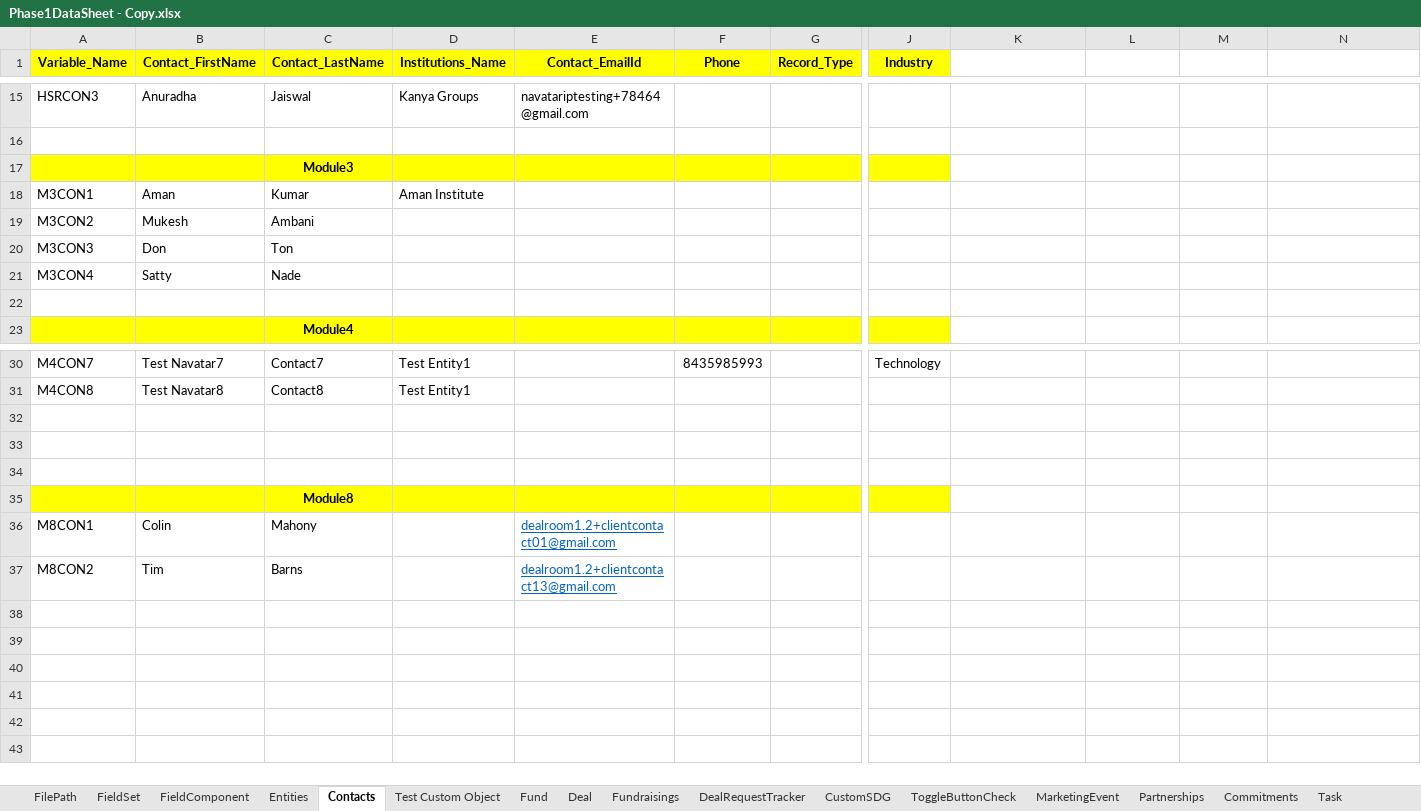
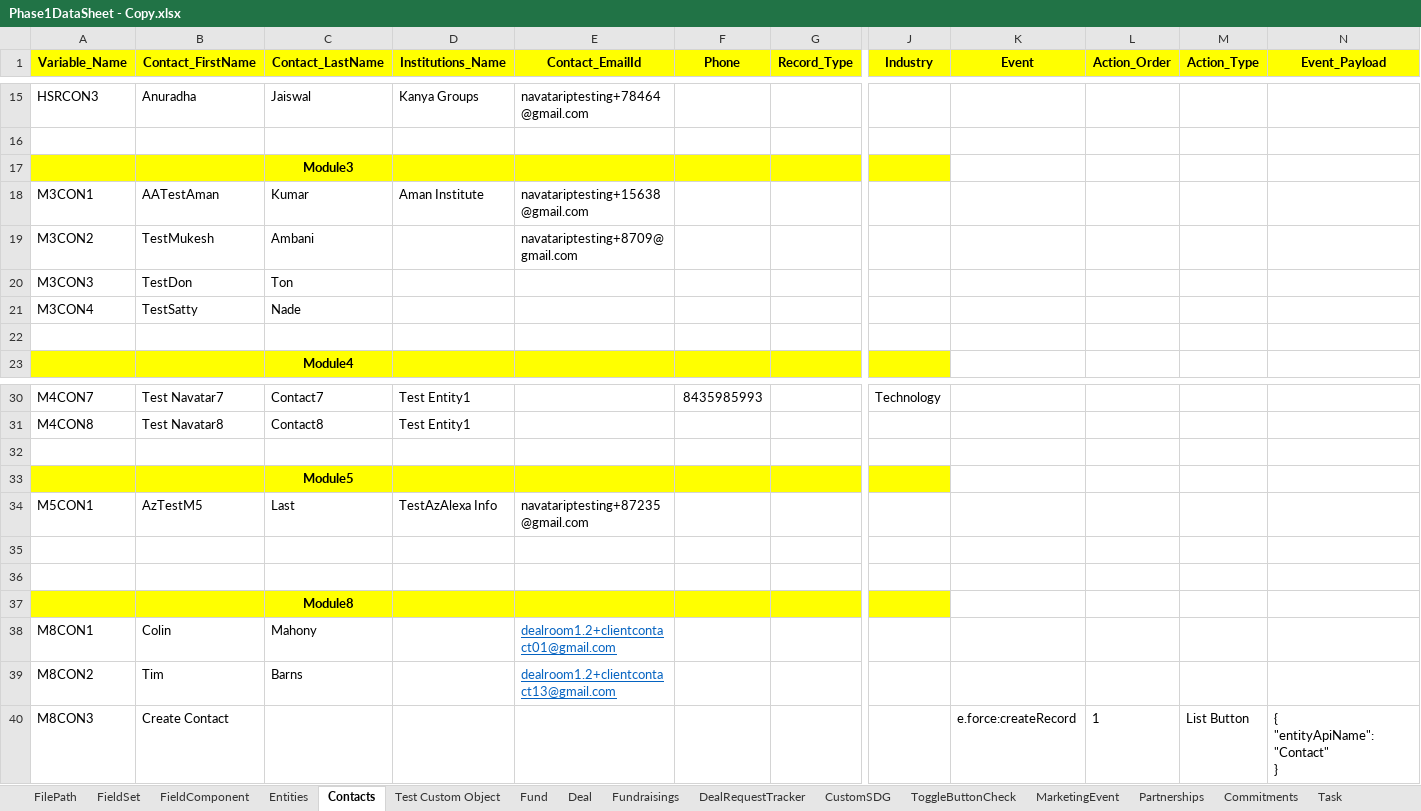
Before and after one commit to NitinNavatar/PE4.7, an Excel workbook: Phase1DataSheet - Copy.xlsx, sheet Contacts, drawn as a sheet; only a part is shown, gaps mark what is left out; values as stored, in another font and other column widths than the file's, no borders; rows hold the shown columns only; ↵ is a line break in a cell; the diff names each change by its address in the sheet, - before the commit and + after, or states it on an @@ line.

Commit message:
Updated Excel For Module 3
Signed-off-by: Azhar

```diff
--- a/Phase1DataSheet - Copy.xlsx (sheet Contacts)
+++ b/Phase1DataSheet - Copy.xlsx (sheet Contacts)
-K1: (empty)
+K1: Event
-K1:N1 fill: none
+K1:N1 fill: #FFFF00
-L1: (empty)
+L1: Action_Order
-M1: (empty)
+M1: Action_Type
-N1: (empty)
+N1: Event_Payload
-B18 (Contact_FirstName): Aman
+B18 (Contact_FirstName): AATestAman
-E18 (Contact_EmailId): (empty)
+E18 (Contact_EmailId): navatariptesting+15638@gmail.com
-B19 (Contact_FirstName): Mukesh
+B19 (Contact_FirstName): TestMukesh
-E19 (Contact_EmailId): (empty)
+E19 (Contact_EmailId): navatariptesting+8709@gmail.com
-B20 (Contact_FirstName): Don
+B20 (Contact_FirstName): TestDon
-B21 (Contact_FirstName): Satty
+B21 (Contact_FirstName): TestSatty
+row 33:  |  | Module5
+row 34: M5CON1 | AzTestM5 | Last | TestAzAlexa Info | navatariptesting+87235@gmail.com
+row 40: M8CON3 | Create Contact |  |  |  |  |  |  | e.force:createRecord | 1 | List Button | { ↵ "entityApiName":"Contact" ↵ }
```
Also changed, not shown: sheet Task1, sheet Fundraisings, sheet Deal, sheet CustomSDG, sheet Fields, sheet Entities, 9 more sheets, other sheet tabs, Phase1DataSheet.xlsx, TestCases - Copy.xlsx, 1 other file.
